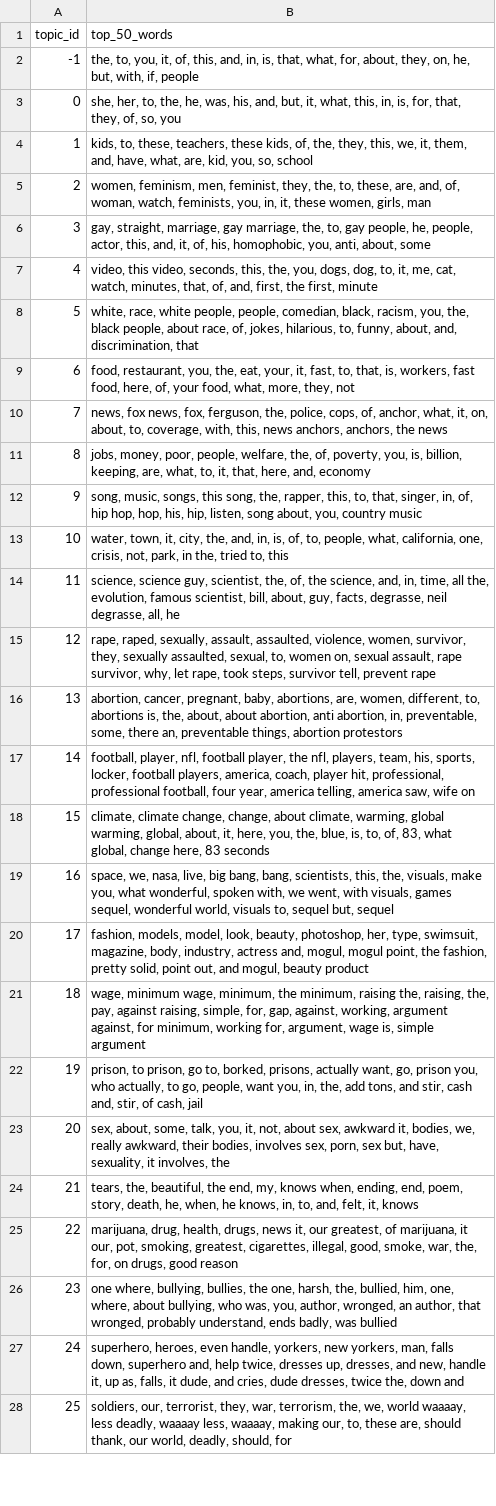
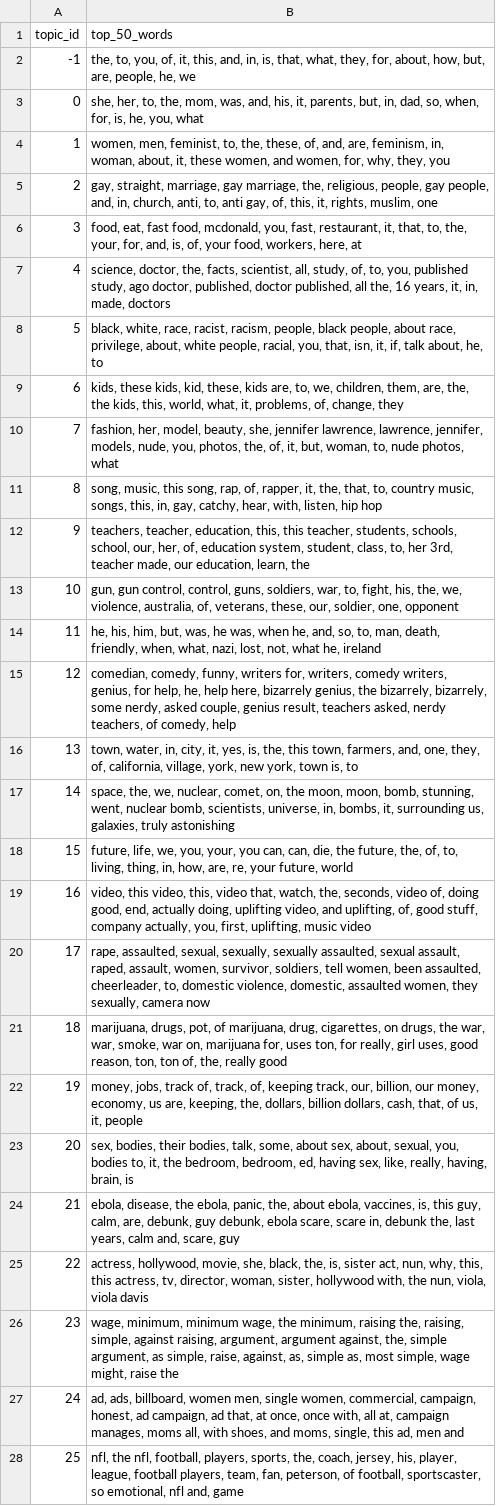
Before and after one commit to dcalabresi-umd/msml641-nlp-project, a CSV file: dataset/processed/topics.csv, drawn as a sheet; only a part is shown; the diff covers the shown part only; the diff names each change by its address in the sheet, - before the commit and + after, or states it on an @@ line.

Commit message:
Updated predictions to use demeaned dataset

```diff
--- a/dataset/processed/topics.csv
+++ b/dataset/processed/topics.csv
-B2 (top_50_words): …to, you, it, of, this, and, in, is, that, what, for, about, they, on, he, but, with, if, people
+B2 (top_50_words): …to, you, of, it, this, and, in, is, that, what, they, for, about, how, but, are, people, he, we
-B3 (top_50_words): …to, the, he, was, his, and, but, it, what, this, in, is, for, that, they, of, so, you
+B3 (top_50_words): …to, the, mom, was, and, his, it, parents, but, in, dad, so, when, for, is, he, you, what
-B4 (top_50_words): kids, to, these, teachers, these kids, of, the, they, this, we, it, them, and, have, what, are, kid, you, so, school
+B4 (top_50_words): women, men, feminist, to, the, these, of, and, are, feminism, in, woman, about, it, these women, and women, for, why, they, you
-B5 (top_50_words): women, feminism, men, feminist, they, the, to, these, are, and, of, woman, watch, feminists, you, in, it, these women, girls, man
+B5 (top_50_words): gay, straight, marriage, gay marriage, the, religious, people, gay people, and, in, church, anti, to, anti gay, of, this, it, rights, muslim, one
-B6 (top_50_words): gay, straight, marriage, gay marriage, the, to, gay people, he, people, actor, this, and, it, of, his, homophobic, you, anti, about, some
+B6 (top_50_words): food, eat, fast food, mcdonald, you, fast, restaurant, it, that, to, the, your, for, and, is, of, your food, workers, here, at
-B7 (top_50_words): video, this video, seconds, this, the, you, dogs, dog, to, it, me, cat, watch, minutes, that, of, and, first, the first, minute
+B7 (top_50_words): science, doctor, the, facts, scientist, all, study, of, to, you, published study, ago doctor, published, doctor published, all the, 16 years, it, in, made, doctors
-B8 (top_50_words): white, race, white people, people, comedian, black, racism, you, the, black people, about race, of, jokes, hilarious, to, funny, about, and, discrimination, that
+B8 (top_50_words): black, white, race, racist, racism, people, black people, about race, privilege, about, white people, racial, you, that, isn, it, if, talk about, he, to
-B9 (top_50_words): food, restaurant, you, the, eat, your, it, fast, to, that, is, workers, fast food, here, of, your food, what, more, they, not
+B9 (top_50_words): kids, these kids, kid, these, kids are, to, we, children, them, are, the, the kids, this, world, what, it, problems, of, change, they
-B10 (top_50_words): news, fox news, fox, ferguson, the, police, cops, of, anchor, what, it, on, about, to, coverage, with, this, news anchors, anchors, the news
+B10 (top_50_words): fashion, her, model, beauty, she, jennifer lawrence, lawrence, jennifer, models, nude, you, photos, the, of, it, but, woman, to, nude photos, what
-B11 (top_50_words): jobs, money, poor, people, welfare, the, of, poverty, you, is, billion, keeping, are, what, to, it, that, here, and, economy
+B11 (top_50_words): song, music, this song, rap, of, rapper, it, the, that, to, country music, songs, this, in, gay, catchy, hear, with, listen, hip hop
-B12 (top_50_words): song, music, songs, this song, the, rapper, this, to, that, singer, in, of, hip hop, hop, his, hip, listen, song about, you, country music
+B12 (top_50_words): teachers, teacher, education, this, this teacher, students, schools, school, our, her, of, education system, student, class, to, her 3rd, teacher made, our education, learn, the
-B13 (top_50_words): water, town, it, city, the, and, in, is, of, to, people, what, california, one, crisis, not, park, in the, tried to, this
+B13 (top_50_words): gun, gun control, control, guns, soldiers, war, to, fight, his, the, we, violence, australia, of, veterans, these, our, soldier, one, opponent
-B14 (top_50_words): science, science guy, scientist, the, of, the science, and, in, time, all the, evolution, famous scientist, bill, about, guy, facts, degrasse, neil degrasse, all, he
+B14 (top_50_words): he, his, him, but, was, he was, when he, and, so, to, man, death, friendly, when, what, nazi, lost, not, what he, ireland
-B15 (top_50_words): rape, raped, sexually, assault, assaulted, violence, women, survivor, they, sexually assaulted, sexual, to, women on, sexual assault, rape survivor, why, let rape, took steps, survivor tell, prevent rape
+B15 (top_50_words): comedian, comedy, funny, writers for, writers, comedy writers, genius, for help, he, help here, bizarrely genius, the bizarrely, bizarrely, some nerdy, asked couple, genius result, teachers asked, nerdy teachers, of comedy, help
-B16 (top_50_words): abortion, cancer, pregnant, baby, abortions, are, women, different, to, abortions is, the, about, about abortion, anti abortion, in, preventable, some, there an, preventable things, abortion protestors
+B16 (top_50_words): town, water, in, city, it, yes, is, the, this town, farmers, and, one, they, of, california, village, york, new york, town is, to
-B17 (top_50_words): football, player, nfl, football player, the nfl, players, team, his, sports, locker, football players, america, coach, player hit, professional, professional football, four year, america telling, america saw, wife on
+B17 (top_50_words): space, the, we, nuclear, comet, on, the moon, moon, bomb, stunning, went, nuclear bomb, scientists, universe, in, bombs, it, surrounding us, galaxies, truly astonishing
-B18 (top_50_words): climate, climate change, change, about climate, warming, global warming, global, about, it, here, you, the, blue, is, to, of, 83, what global, change here, 83 seconds
+B18 (top_50_words): future, life, we, you, your, you can, can, die, the future, the, of, to, living, thing, in, how, are, re, your future, world
-B19 (top_50_words): space, we, nasa, live, big bang, bang, scientists, this, the, visuals, make you, what wonderful, spoken with, we went, with visuals, games sequel, wonderful world, visuals to, sequel but, sequel
+B19 (top_50_words): video, this video, this, video that, watch, the, seconds, video of, doing good, end, actually doing, uplifting video, and uplifting, of, good stuff, company actually, you, first, uplifting, music video
-B20 (top_50_words): fashion, models, model, look, beauty, photoshop, her, type, swimsuit, magazine, body, industry, actress and, mogul, mogul point, the fashion, pretty solid, point out, and mogul, beauty product
+B20 (top_50_words): rape, assaulted, sexual, sexually, sexually assaulted, sexual assault, raped, assault, women, survivor, soldiers, tell women, been assaulted, cheerleader, to, domestic violence, domestic, assaulted women, they sexually, camera now
-B21 (top_50_words): wage, minimum wage, minimum, the minimum, raising the, raising, the, pay, against raising, simple, for, gap, against, working, argument against, for minimum, working for, argument, wage is, simple argument
+B21 (top_50_words): marijuana, drugs, pot, of marijuana, drug, cigarettes, on drugs, the war, war, smoke, war on, marijuana for, uses ton, for really, girl uses, good reason, ton, ton of, the, really good
-B22 (top_50_words): prison, to prison, go to, borked, prisons, actually want, go, prison you, who actually, to go, people, want you, in, the, add tons, and stir, cash and, stir, of cash, jail
+B22 (top_50_words): money, jobs, track of, track, of, keeping track, our, billion, our money, economy, us are, keeping, the, dollars, billion dollars, cash, that, of us, it, people
-B23 (top_50_words): sex, about, some, talk, you, it, not, about sex, awkward it, bodies, we, really awkward, their bodies, involves sex, porn, sex but, have, sexuality, it involves, the
+B23 (top_50_words): sex, bodies, their bodies, talk, some, about sex, about, sexual, you, bodies to, it, the bedroom, bedroom, ed, having sex, like, really, having, brain, is
-B24 (top_50_words): tears, the, beautiful, the end, my, knows when, ending, end, poem, story, death, he, when, he knows, in, to, and, felt, it, knows
+B24 (top_50_words): ebola, disease, the ebola, panic, the, about ebola, vaccines, is, this guy, calm, are, debunk, guy debunk, ebola scare, scare in, debunk the, last years, calm and, scare, guy
-B25 (top_50_words): marijuana, drug, health, drugs, news it, our greatest, of marijuana, it our, pot, smoking, greatest, cigarettes, illegal, good, smoke, war, the, for, on drugs, good reason
+B25 (top_50_words): actress, hollywood, movie, she, black, the, is, sister act, nun, why, this, this actress, tv, director, woman, sister, hollywood with, the nun, viola, viola davis
-B26 (top_50_words): one where, bullying, bullies, the one, harsh, the, bullied, him, one, where, about bullying, who was, you, author, wronged, an author, that wronged, probably understand, ends badly, was bullied
+B26 (top_50_words): wage, minimum, minimum wage, the minimum, raising the, raising, simple, against raising, argument, argument against, the, simple argument, as simple, raise, against, as, simple as, most simple, wage might, raise the
-B27 (top_50_words): superhero, heroes, even handle, yorkers, new yorkers, man, falls down, superhero and, help twice, dresses up, dresses, and new, handle it, up as, falls, it dude, and cries, dude dresses, twice the, down and
+B27 (top_50_words): ad, ads, billboard, women men, single women, commercial, campaign, honest, ad campaign, ad that, at once, once with, all at, campaign manages, moms all, with shoes, and moms, single, this ad, men and
-B28 (top_50_words): soldiers, our, terrorist, they, war, terrorism, the, we, world waaaay, less deadly, waaaay less, waaaay, making our, to, these are, should thank, our world, deadly, should, for
+B28 (top_50_words): nfl, the nfl, football, players, sports, the, coach, jersey, his, player, league, football players, team, fan, peterson, of football, sportscaster, so emotional, nfl and, game
```
Also changed, not shown: 10 added rows and 14 edited cells elsewhere in this file, 13 other files.
